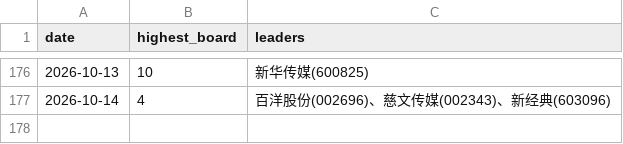
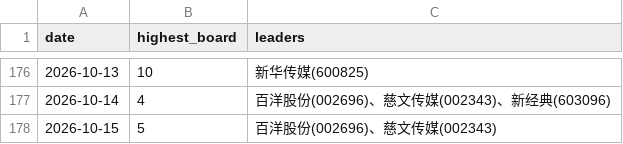
Before and after one commit to dabinDev/AiStock, a CSV file: data/highest_limit_up_board.csv, drawn as a sheet; only a part is shown, gaps mark what is left out.

```diff
--- a/data/highest_limit_up_board.csv
+++ b/data/highest_limit_up_board.csv
@@ -177 +177,2 @@
 2026-10-14,4,百洋股份(002696)、慈文传媒(002343)、新经典(603096)
+2026-10-15,5,百洋股份(002696)、慈文传媒(002343)
```
Also changed, not shown: 5 other files.
